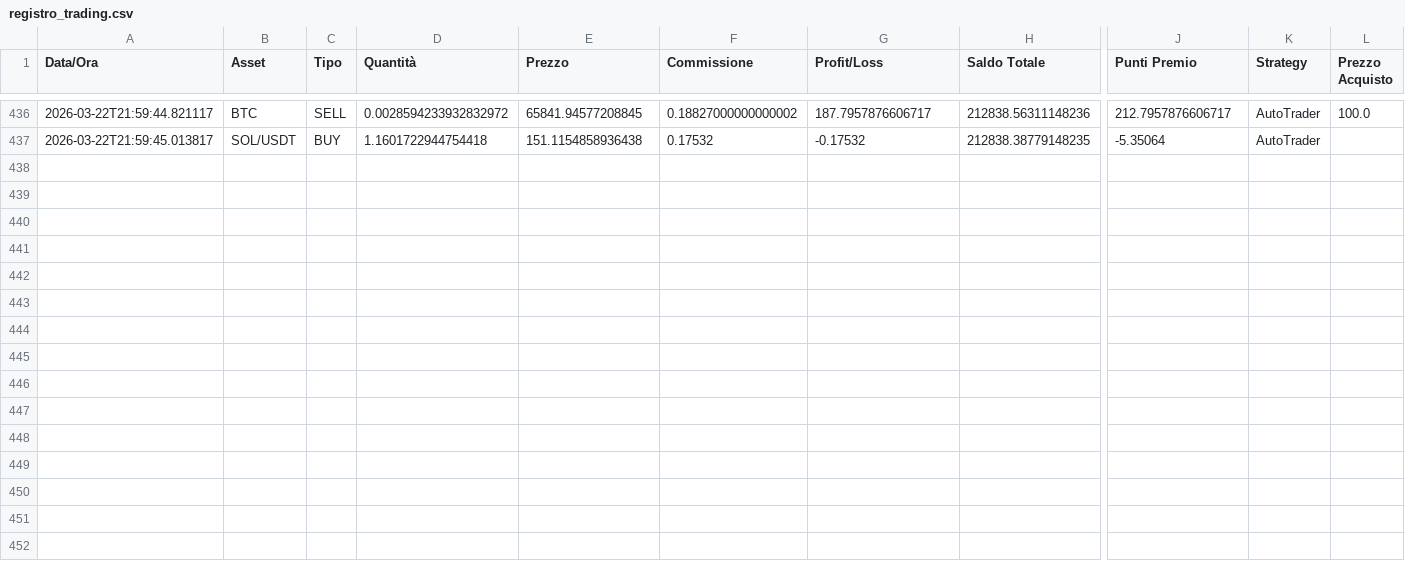
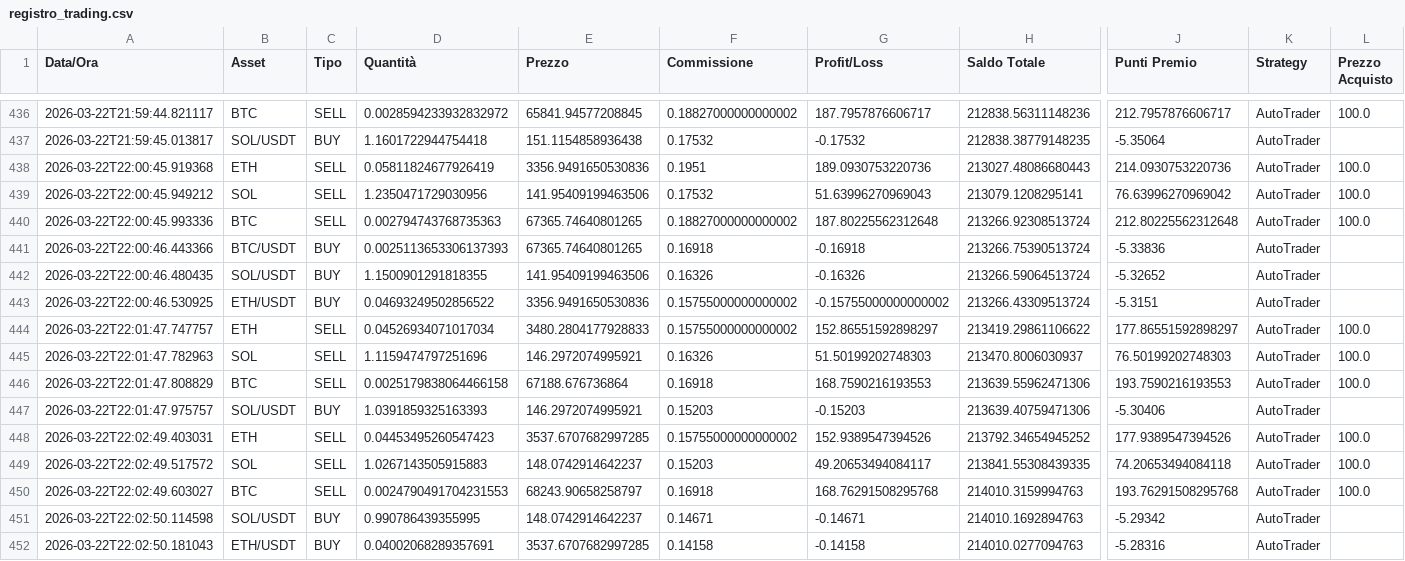
Before and after one commit to ballales1984-wq/ai-trading-system, a CSV file: data/trading/registro_trading.csv, drawn as a sheet; only a part is shown, gaps mark what is left out; rows hold the shown columns only; the diff names each change by its address in the sheet, - before the commit and + after, or states it on an @@ line.

```diff
--- a/data/trading/registro_trading.csv
+++ b/data/trading/registro_trading.csv
+row 438: 2026-03-22T22:00:45.919368 | ETH | SELL | 0.05811824677926419 | 3356.9491650530836 | 0.1951 | 189.0930753220736 | 213027.48086680443 | 214.0930753220736 | AutoTrader | 100.0
+row 439: 2026-03-22T22:00:45.949212 | SOL | SELL | 1.2350471729030956 | 141.95409199463506 | 0.17532 | 51.63996270969043 | 213079.1208295141 | 76.63996270969042 | AutoTrader | 100.0
+row 440: 2026-03-22T22:00:45.993336 | BTC | SELL | 0.002794743768735363 | 67365.74640801265 | 0.18827000000000002 | 187.80225562312648 | 213266.92308513724 | 212.80225562312648 | AutoTrader | 100.0
+row 441: 2026-03-22T22:00:46.443366 | BTC/USDT | BUY | 0.0025113653306137393 | 67365.74640801265 | 0.16918 | -0.16918 | 213266.75390513724 | -5.33836 | AutoTrader
+row 442: 2026-03-22T22:00:46.480435 | SOL/USDT | BUY | 1.1500901291818355 | 141.95409199463506 | 0.16326 | -0.16326 | 213266.59064513724 | -5.32652 | AutoTrader
+row 443: 2026-03-22T22:00:46.530925 | ETH/USDT | BUY | 0.04693249502856522 | 3356.9491650530836 | 0.15755000000000002 | -0.15755000000000002 | 213266.43309513724 | -5.3151 | AutoTrader
+row 444: 2026-03-22T22:01:47.747757 | ETH | SELL | 0.04526934071017034 | 3480.2804177928833 | 0.15755000000000002 | 152.86551592898297 | 213419.29861106622 | 177.86551592898297 | AutoTrader | 100.0
+row 445: 2026-03-22T22:01:47.782963 | SOL | SELL | 1.1159474797251696 | 146.2972074995921 | 0.16326 | 51.50199202748303 | 213470.8006030937 | 76.50199202748303 | AutoTrader | 100.0
+row 446: 2026-03-22T22:01:47.808829 | BTC | SELL | 0.0025179838064466158 | 67188.676736864 | 0.16918 | 168.7590216193553 | 213639.55962471306 | 193.7590216193553 | AutoTrader | 100.0
+row 447: 2026-03-22T22:01:47.975757 | SOL/USDT | BUY | 1.0391859325163393 | 146.2972074995921 | 0.15203 | -0.15203 | 213639.40759471306 | -5.30406 | AutoTrader
+row 448: 2026-03-22T22:02:49.403031 | ETH | SELL | 0.04453495260547423 | 3537.6707682997285 | 0.15755000000000002 | 152.9389547394526 | 213792.34654945252 | 177.9389547394526 | AutoTrader | 100.0
+row 449: 2026-03-22T22:02:49.517572 | SOL | SELL | 1.0267143505915883 | 148.0742914642237 | 0.15203 | 49.20653494084117 | 213841.55308439335 | 74.20653494084118 | AutoTrader | 100.0
+row 450: 2026-03-22T22:02:49.603027 | BTC | SELL | 0.0024790491704231553 | 68243.90658258797 | 0.16918 | 168.76291508295768 | 214010.3159994763 | 193.76291508295768 | AutoTrader | 100.0
+row 451: 2026-03-22T22:02:50.114598 | SOL/USDT | BUY | 0.990786439355995 | 148.0742914642237 | 0.14671 | -0.14671 | 214010.1692894763 | -5.29342 | AutoTrader
+row 452: 2026-03-22T22:02:50.181043 | ETH/USDT | BUY | 0.04002068289357691 | 3537.6707682997285 | 0.14158 | -0.14158 | 214010.0277094763 | -5.28316 | AutoTrader
```
Also changed, not shown: 4 other files.
